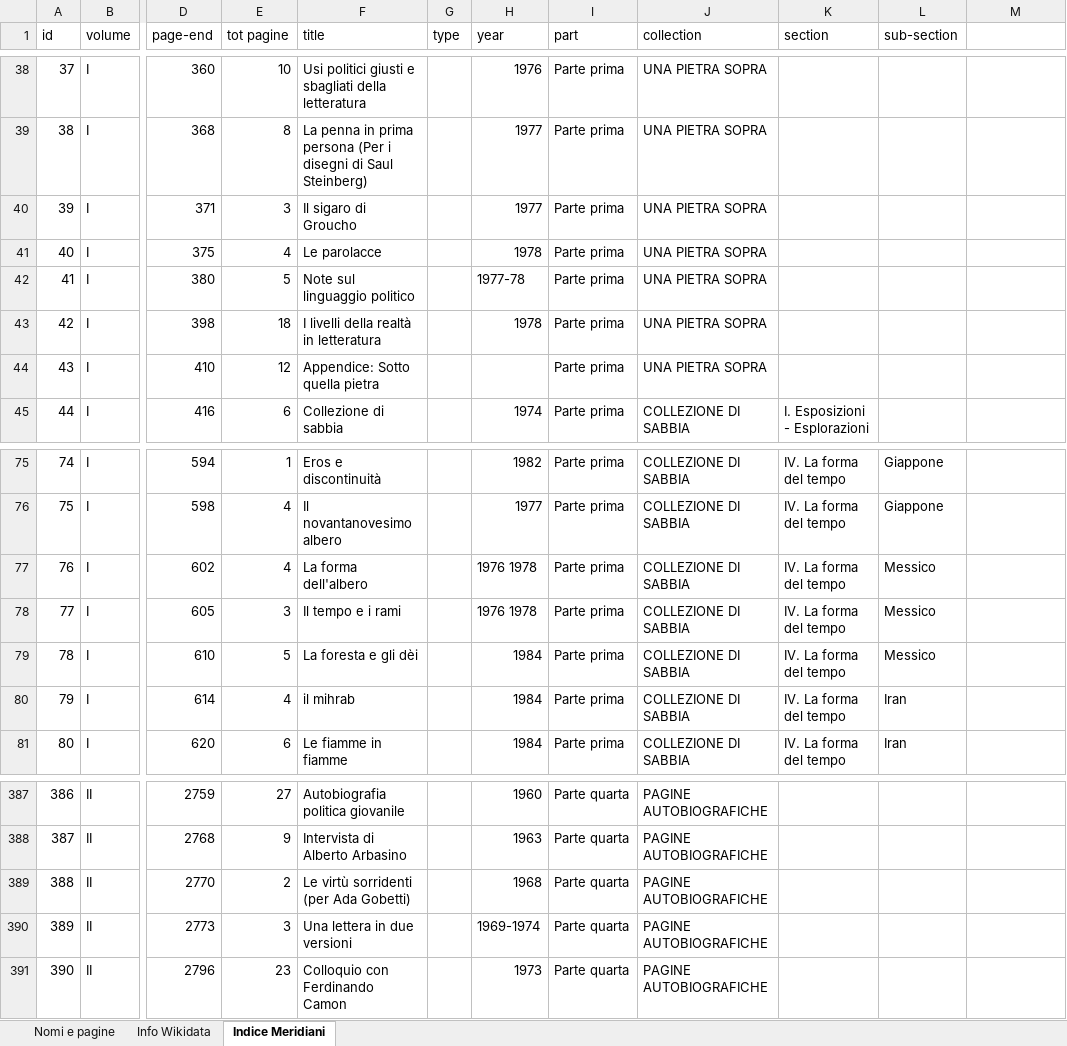
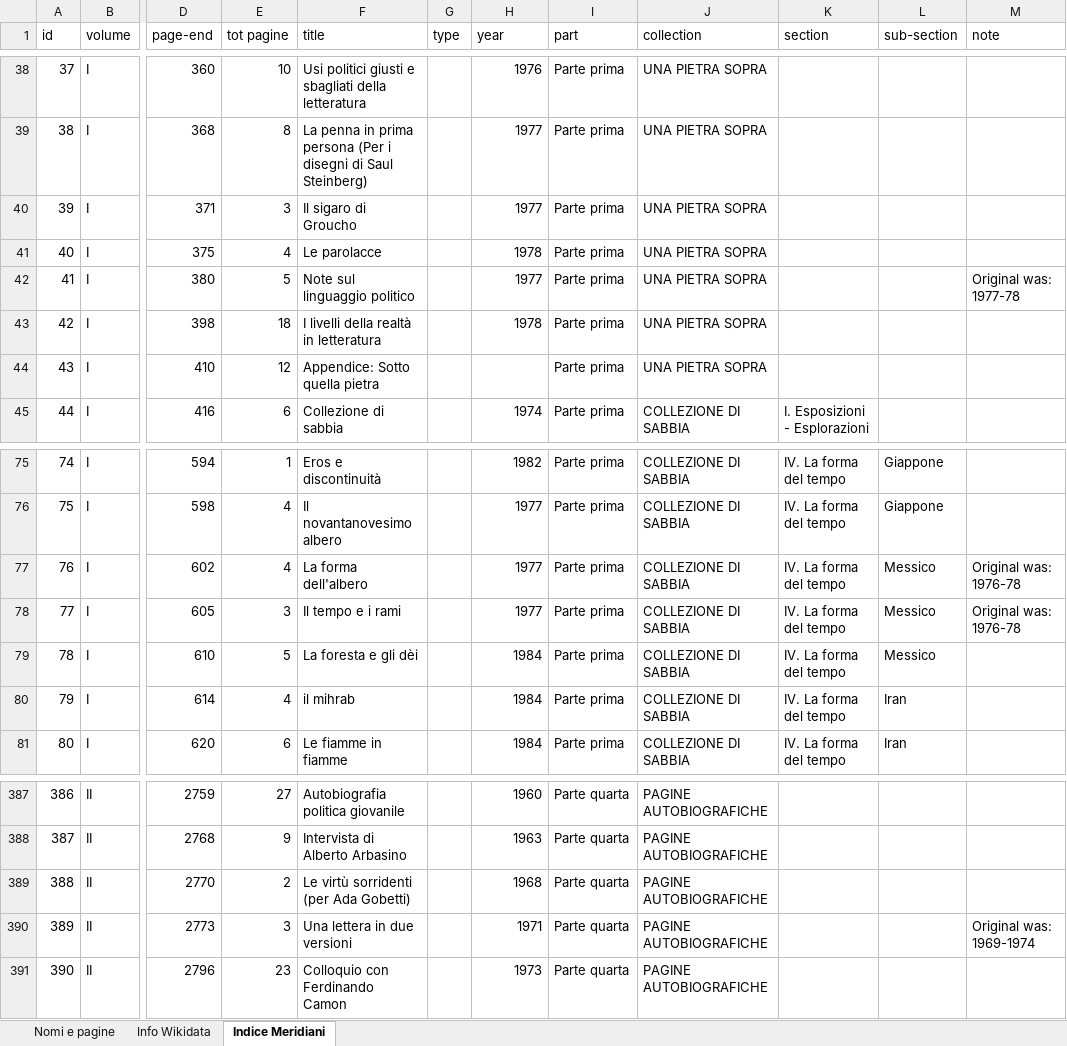
Before and after one commit to densitydesign/atlante-calvino-scripts, an Excel workbook: saggi/data/indice generale 005.xlsx, sheet Indice Meridiani, drawn as a sheet; only a part is shown, gaps mark what is left out; values as stored, in another font and other column widths than the file's, no borders; the diff names each change by its address in the sheet, - before the commit and + after, or states it on an @@ line.

```diff
--- a/saggi/data/indice generale 005.xlsx (sheet Indice Meridiani)
+++ b/saggi/data/indice generale 005.xlsx (sheet Indice Meridiani)
-M1: (empty)
+M1: note
-H42 (year): 1977-78
+H42 (year): 1977
-M42 (note): (empty)
+M42 (note): Original was: 1977-78
-H77:H78 (year): 1976 1978
+H77:H78 (year): 1977
-M77:M78 (note): (empty)
+M77:M78 (note): Original was: 1976-78
-H390 (year): 1969-1974
+H390 (year): 1971
-M390 (note): (empty)
+M390 (note): Original was: 1969-1974
```
Also changed, not shown: sheet Nomi e pagine, 3 other files.
